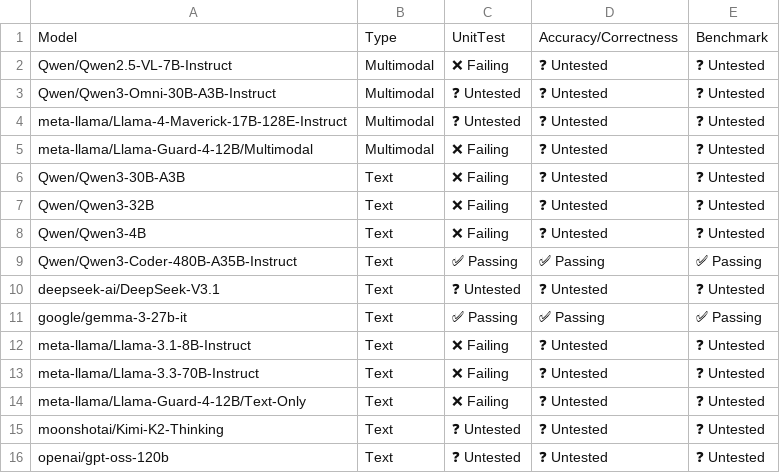
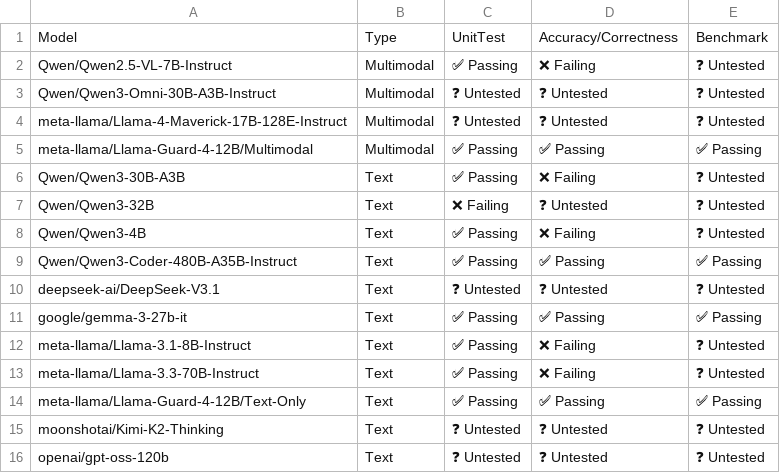
Before and after one commit to vllm-project/tpu-inference, a CSV file: support_matrices/nightly/v7x/default/model_support_matrix.csv, drawn as a sheet.

Commit message:
[skip ci] Update nightly support matrices (v6e/v7x)
Signed-off-by: Buildkite Bot <buildkite-bot@users.noreply.github.com>

```diff
--- a/support_matrices/nightly/v7x/default/model_support_matrix.csv
+++ b/support_matrices/nightly/v7x/default/model_support_matrix.csv
@@ -1,9 +1,9 @@
 Model,Type,UnitTest,Accuracy/Correctness,Benchmark
-"Qwen/Qwen2.5-VL-7B-Instruct",Multimodal,❌ Failing,❓ Untested,❓ Untested
+"Qwen/Qwen2.5-VL-7B-Instruct",Multimodal,✅ Passing,❌ Failing,❓ Untested
 "Qwen/Qwen3-Omni-30B-A3B-Instruct",Multimodal,❓ Untested,❓ Untested,❓ Untested
 "meta-llama/Llama-4-Maverick-17B-128E-Instruct",Multimodal,❓ Untested,❓ Untested,❓ Untested
-"meta-llama/Llama-Guard-4-12B/Multimodal",Multimodal,❌ Failing,❓ Untested,❓ Untested
-"Qwen/Qwen3-30B-A3B",Text,❌ Failing,❓ Untested,❓ Untested
+"meta-llama/Llama-Guard-4-12B/Multimodal",Multimodal,✅ Passing,✅ Passing,✅ Passing
+"Qwen/Qwen3-30B-A3B",Text,✅ Passing,❌ Failing,❓ Untested
 "Qwen/Qwen3-32B",Text,❌ Failing,❓ Untested,❓ Untested
-"Qwen/Qwen3-4B",Text,❌ Failing,❓ Untested,❓ Untested
+"Qwen/Qwen3-4B",Text,✅ Passing,❌ Failing,❓ Untested
 "Qwen/Qwen3-Coder-480B-A35B-Instruct",Text,✅ Passing,✅ Passing,✅ Passing
@@ -11,5 +11,5 @@ Model,Type,UnitTest,Accuracy/Correctness,Benchmark
 "google/gemma-3-27b-it",Text,✅ Passing,✅ Passing,✅ Passing
-"meta-llama/Llama-3.1-8B-Instruct",Text,❌ Failing,❓ Untested,❓ Untested
-"meta-llama/Llama-3.3-70B-Instruct",Text,❌ Failing,❓ Untested,❓ Untested
-"meta-llama/Llama-Guard-4-12B/Text-Only",Text,❌ Failing,❓ Untested,❓ Untested
+"meta-llama/Llama-3.1-8B-Instruct",Text,✅ Passing,❌ Failing,❓ Untested
+"meta-llama/Llama-3.3-70B-Instruct",Text,✅ Passing,❌ Failing,❓ Untested
+"meta-llama/Llama-Guard-4-12B/Text-Only",Text,✅ Passing,✅ Passing,✅ Passing
 "moonshotai/Kimi-K2-Thinking",Text,❓ Untested,❓ Untested,❓ Untested
```
Also changed, not shown: support_matrices/nightly/v6e/default/feature_support_matrix.csv, support_matrices/nightly/v7x/default/feature_support_matrix.csv, 4 other files.
